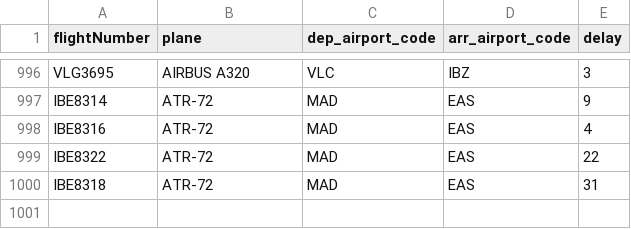
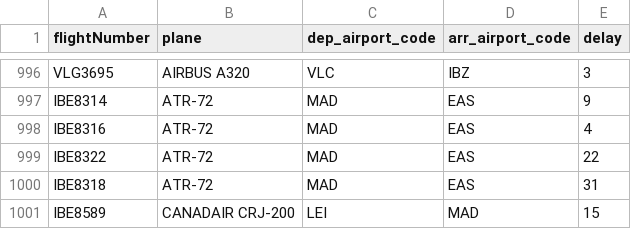
Before and after one commit to huambra/lab3, a CSV file: Vuelos_Esp.csv, drawn as a sheet; only a part is shown, gaps mark what is left out; the diff names each change by its address in the sheet, - before the commit and + after, or states it on an @@ line.

```diff
--- a/Vuelos_Esp.csv
+++ b/Vuelos_Esp.csv
+row 1001: IBE8589 | CANADAIR CRJ-200 | LEI | MAD | 15
```
Also changed, not shown: Vuelos_Usa.csv.
